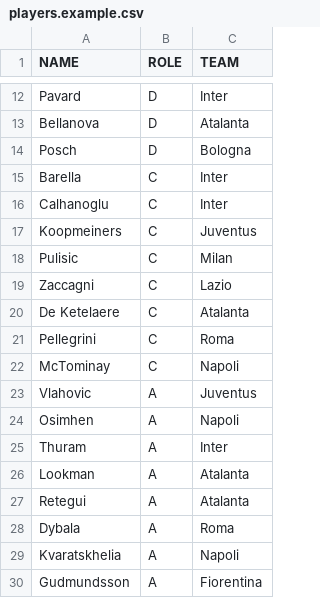
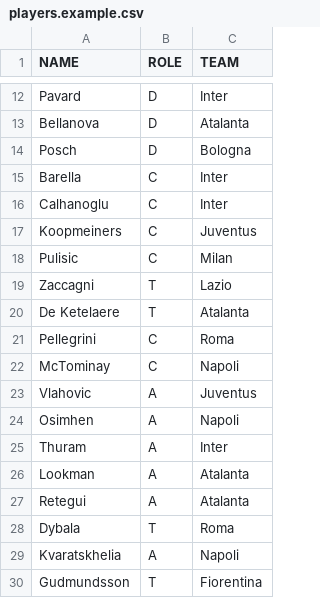
Before and after one commit to dinho131/fantapiantoasta, a CSV file: players.example.csv, drawn as a sheet; only a part is shown, gaps mark what is left out.

```diff
--- a/players.example.csv
+++ b/players.example.csv
@@ -18,4 +18,4 @@ Koopmeiners;C;Juventus
 Pulisic;C;Milan
-Zaccagni;C;Lazio
-De Ketelaere;C;Atalanta
+Zaccagni;T;Lazio
+De Ketelaere;T;Atalanta
 Pellegrini;C;Roma
@@ -27,4 +27,4 @@ Lookman;A;Atalanta
 Retegui;A;Atalanta
-Dybala;A;Roma
+Dybala;T;Roma
 Kvaratskhelia;A;Napoli
-Gudmundsson;A;Fiorentina
+Gudmundsson;T;Fiorentina
```
Also changed, not shown: 4 other files.
